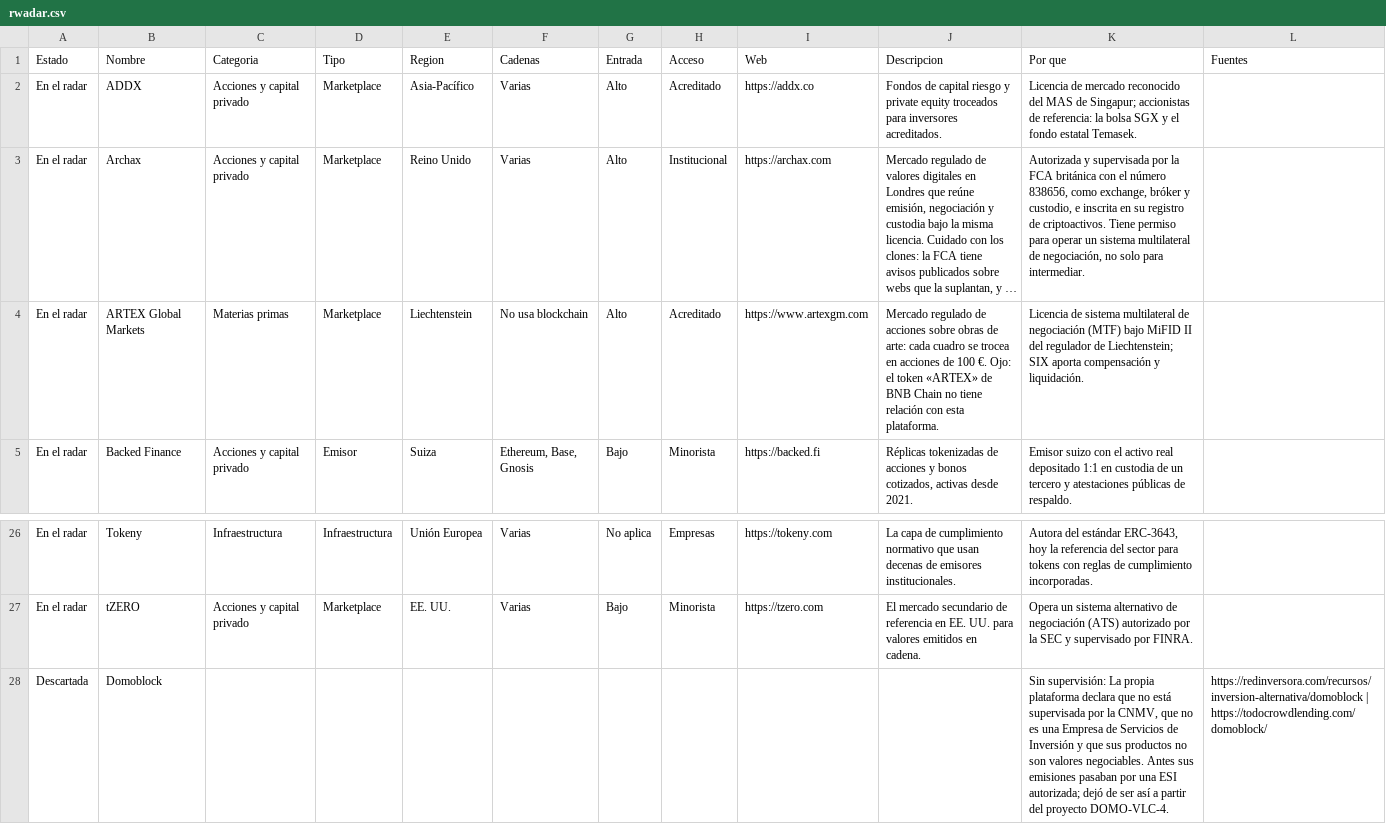
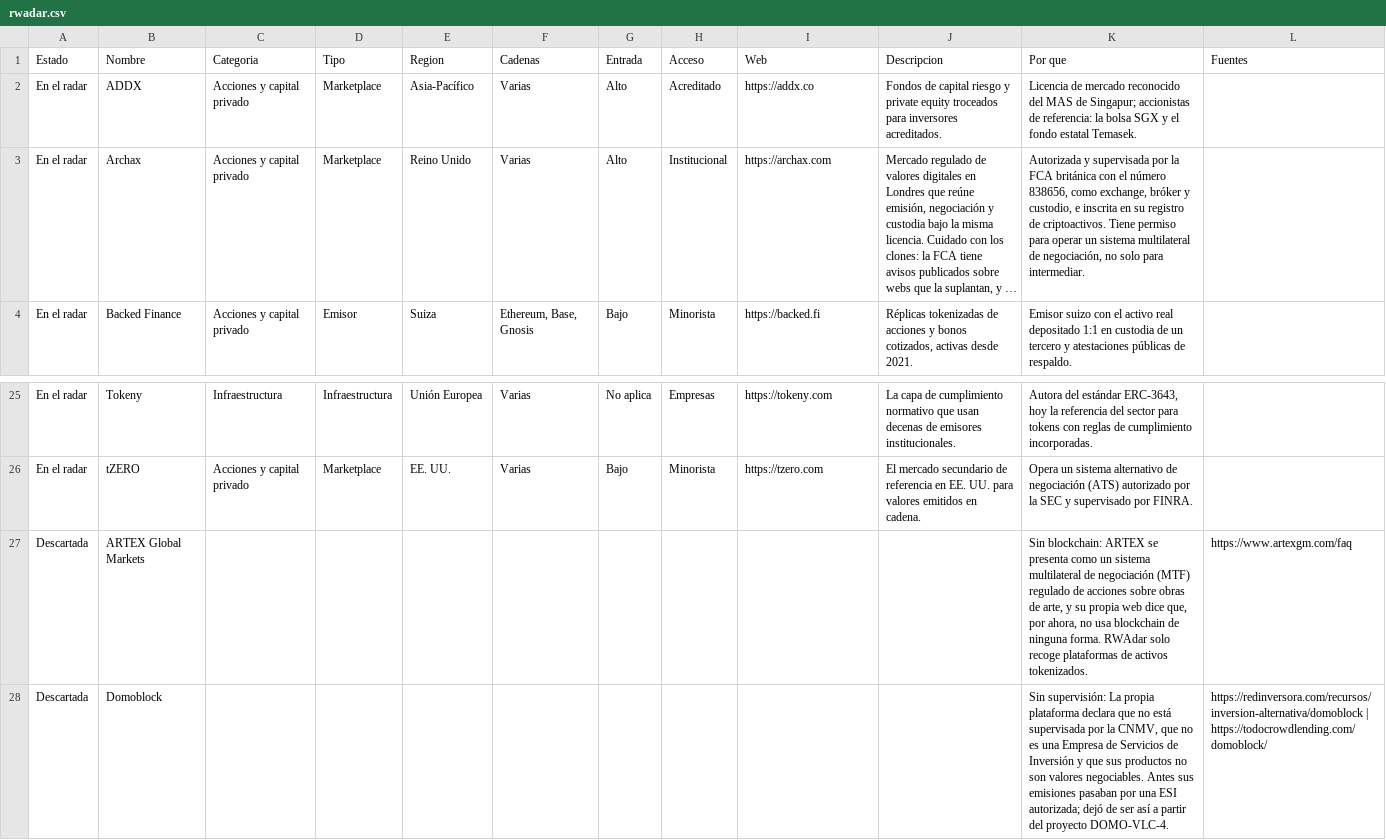
Before and after one commit to victorJorques/RWADAR, a CSV file: rwadar-site/rwadar.csv, drawn as a sheet; only a part is shown, gaps mark what is left out; long unchanged cells end in …; removed rows and columns are numbered as before the commit, all else as after; the diff names each change by its address in the sheet, - before the commit and + after, or states it on an @@ line.

```diff
--- a/rwadar-site/rwadar.csv
+++ b/rwadar-site/rwadar.csv
-row 4: En el radar | ARTEX Global Markets | Materias primas | Marketplace | Liechtenstein | No usa blockchain | Alto | Acreditado | https://www.artexgm.com | Mercado regulado de acciones sobre obras de arte: cada cuadro se trocea en acciones de 100 €. Ojo: el token «ARTEX» de BNB Chain no tiene relación con esta plataforma. | Licencia de sistema multilateral de negociación (MTF) bajo MiFID II del regulador de Liechtenstein; SIX aporta compensación y liquidación.
+row 27: Descartada | ARTEX Global Markets |  |  |  |  |  |  |  |  | Sin blockchain: ARTEX se presenta como un sistema multilateral de negociación (MTF) regulado de acciones sobre obras de arte, y su propia web dice que, por ahora, no usa blockchain de ninguna forma. RWAdar solo recoge plataformas de activos tokenizados. | https://www.artexgm.com/faq
```
Also changed, not shown: 33 other files.
